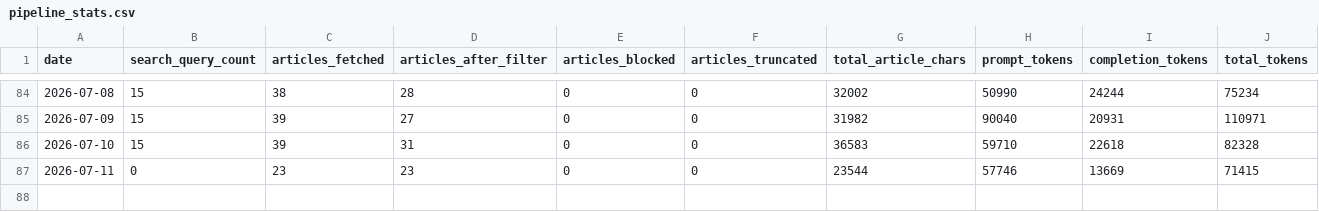
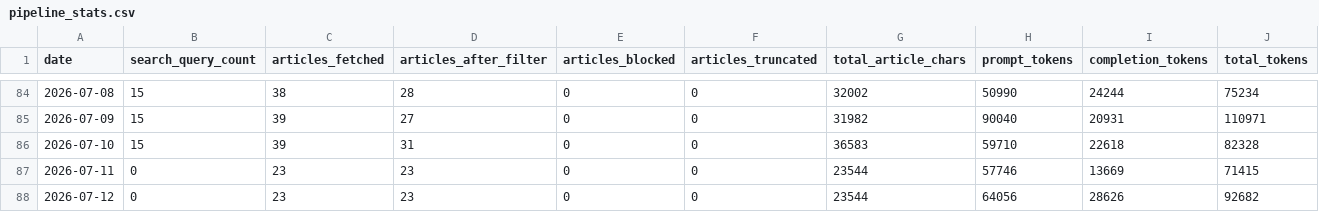
Before and after one commit to marcuslai1/market-dashboard, a CSV file: data/pipeline_stats.csv, drawn as a sheet; only a part is shown, gaps mark what is left out; rows hold the shown columns only; the diff names each change by its address in the sheet, - before the commit and + after, or states it on an @@ line.

```diff
--- a/data/pipeline_stats.csv
+++ b/data/pipeline_stats.csv
+row 88: 2026-07-12 | 0 | 23 | 23 | 0 | 0 | 23544 | 64056 | 28626 | 92682
```
Also changed, not shown: data/claude_analysis.csv, data/market_data.csv, 2 other files.
